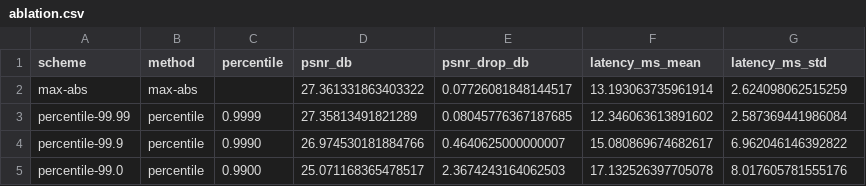
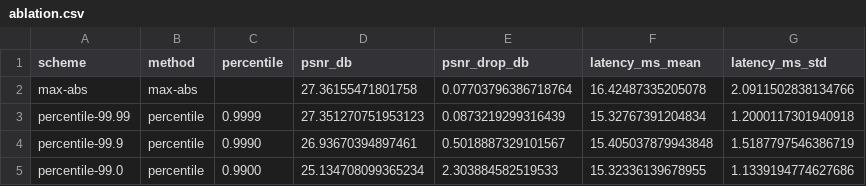
Before and after one commit to AlanTseng1018/realsr-edge, a CSV file: results/quantization/calibration_ablation/ablation.csv, drawn as a sheet.

Commit message:
Add QAT pipeline, mixed precision sweep, and calibration ablation
- train.py: add QAT fine-tuning (STE-based fake-quant, 20 epochs)
- fake_quant.py: add STE primitives and qat mode to CalibratingConv2d
- analyze_layers.py: per-layer sensitivity analysis from best.pt
- mixed_precision.py: sweep FP32/INT8 layer mix by sensitivity ranking
- calibration_ablation.py: fix representative layers to match sensitivity
  ranking (tail/upsampler.0/head/body.16); add per-scheme PSNR to histogram
- learning/image_quality_metrics.md: PSNR and SSIM reference notes
- results: layer analysis, mixed precision sweep, calibration ablation outputs

```diff
--- a/results/quantization/calibration_ablation/ablation.csv
+++ b/results/quantization/calibration_ablation/ablation.csv
@@ -1,5 +1,5 @@
 scheme,method,percentile,psnr_db,psnr_drop_db,latency_ms_mean,latency_ms_std
-max-abs,max-abs,,27.361331863403322,0.07726081848144517,13.193063735961914,2.624098062515259
-percentile-99.99,percentile,0.9999,27.35813491821289,0.08045776367187685,12.346063613891602,2.587369441986084
-percentile-99.9,percentile,0.9990,26.974530181884766,0.4640625000000007,15.080869674682617,6.962046146392822
-percentile-99.0,percentile,0.9900,25.071168365478517,2.3674243164062503,17.132526397705078,8.017605781555176
+max-abs,max-abs,,27.36155471801758,0.07703796386718764,16.42487335205078,2.0911502838134766
+percentile-99.99,percentile,0.9999,27.351270751953123,0.0873219299316439,15.32767391204834,1.2000117301940918
+percentile-99.9,percentile,0.9990,26.93670394897461,0.5018887329101567,15.405037879943848,1.5187797546386719
+percentile-99.0,percentile,0.9900,25.134708099365234,2.303884582519533,15.32336139678955,1.1339194774627686
```
Also changed, not shown: results/quantization/calibration_ablation/per_layer_amax.csv, 24 other files.
